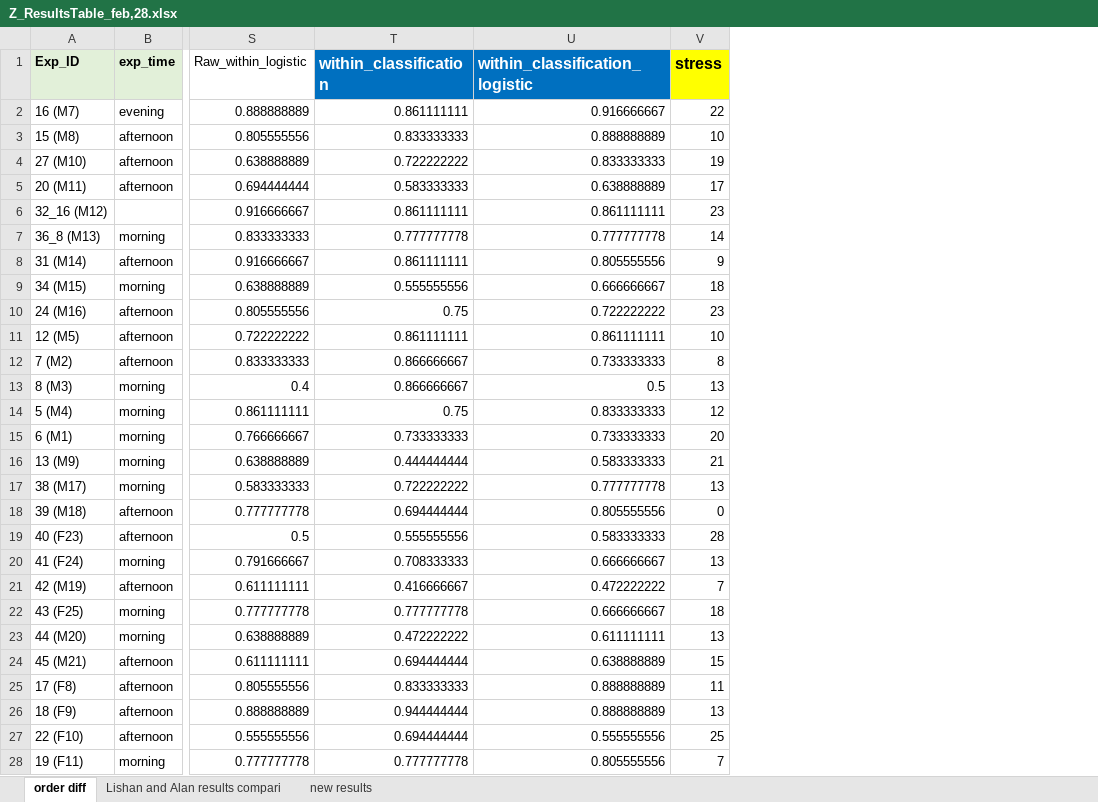
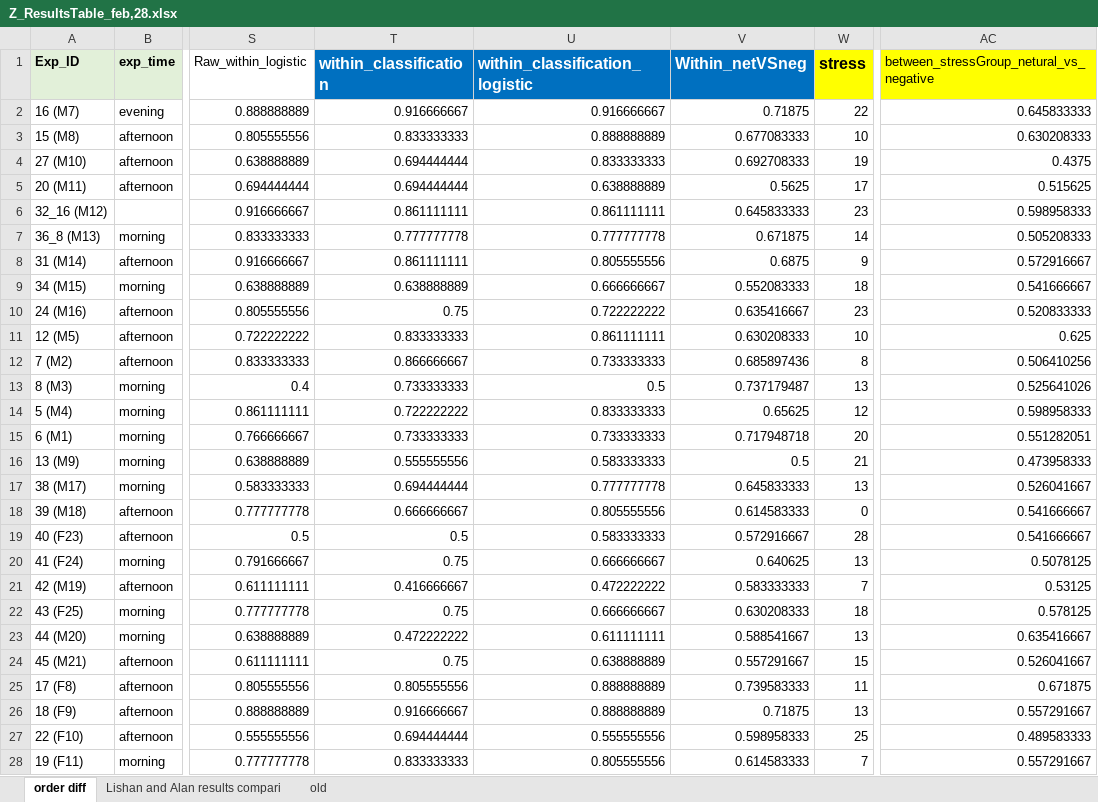
Before and after one commit to capitalallen/eeg-ml, an Excel workbook: allen/Z_ResultsTable_feb,28.xlsx, sheet order diff, drawn as a sheet; only a part is shown, gaps mark what is left out; values as stored, in another font and other column widths than the file's, no borders; the diff covers the shown part only; the diff names each change by its address in the sheet, - before the commit and + after, or states it on an @@ line.

```diff
--- a/allen/Z_ResultsTable_feb,28.xlsx (sheet order diff)
+++ b/allen/Z_ResultsTable_feb,28.xlsx (sheet order diff)
-sheet tab: new results
+sheet tab: old
+column V (Within_netVSneg), rows 2-28: 0.71875 | 0.677083333 | 0.692708333 | 0.5625 | 0.645833333 | 0.671875 | 0.6875 | 0.552083333 | 0.635416667 | 0.630208333 | 0.685897436 | 0.737179487 | 0.65625 | 0.717948718 | 0.5 | 0.645833333 | 0.614583333 | 0.572916667 | 0.640625 | 0.583333333 | 0.630208333 | 0.588541667 | 0.557291667 | 0.739583333 | 0.71875 | 0.598958333 | 0.614583333
+column AC, rows 1-28: between_stressGroup_netural_vs_negative | 0.645833333 | 0.630208333 | 0.4375 | 0.515625 | 0.598958333 | 0.505208333 | 0.572916667 | 0.541666667 | 0.520833333 | 0.625 | 0.506410256 | 0.525641026 | 0.598958333 | 0.551282051 | 0.473958333 | 0.526041667 | 0.541666667 | 0.541666667 | 0.5078125 | 0.53125 | 0.578125 | 0.635416667 | 0.526041667 | 0.671875 | 0.557291667 | 0.489583333 | 0.557291667
-T2 (within_classification): 0.861111111
+T2 (within_classification): 0.916666667
-T4 (within_classification): 0.722222222
+T4 (within_classification): 0.694444444
-T5 (within_classification): 0.583333333
+T5 (within_classification): 0.694444444
-T9 (within_classification): 0.555555556
+T9 (within_classification): 0.638888889
-T11 (within_classification): 0.861111111
+T11 (within_classification): 0.833333333
-T13 (within_classification): 0.866666667
+T13 (within_classification): 0.733333333
-T14 (within_classification): 0.75
+T14 (within_classification): 0.722222222
-T16 (within_classification): 0.444444444
+T16 (within_classification): 0.555555556
-T17 (within_classification): 0.722222222
+T17 (within_classification): 0.694444444
-T18 (within_classification): 0.694444444
+T18 (within_classification): 0.666666667
-T19 (within_classification): 0.555555556
+T19 (within_classification): 0.5
-T20 (within_classification): 0.708333333
+T20 (within_classification): 0.75
-T22 (within_classification): 0.777777778
+T22 (within_classification): 0.75
-T24 (within_classification): 0.694444444
+T24 (within_classification): 0.75
-T25 (within_classification): 0.833333333
+T25 (within_classification): 0.805555556
-T26 (within_classification): 0.944444444
+T26 (within_classification): 0.916666667
-T28 (within_classification): 0.777777778
+T28 (within_classification): 0.833333333
```
Also changed, not shown: 39 edited cells and cell formats elsewhere in this sheet, formulas that keep their value, 32 other files.
